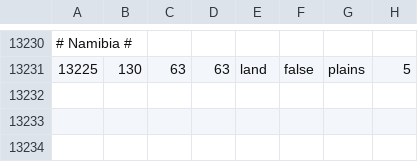
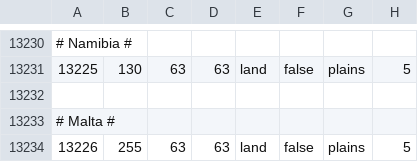
Before and after one commit to ReofSteam/flightoftherepublic, a CSV file: map/definition.csv, drawn as a sheet; only a part is shown, gaps mark what is left out.

```diff
--- a/map/definition.csv
+++ b/map/definition.csv
@@ -13231 +13231,4 @@
 13225;130;63;63;land;false;plains;5
+
+# Malta #
+13226;255;63;63;land;false;plains;5
```
Also changed, not shown: 1 other file.
